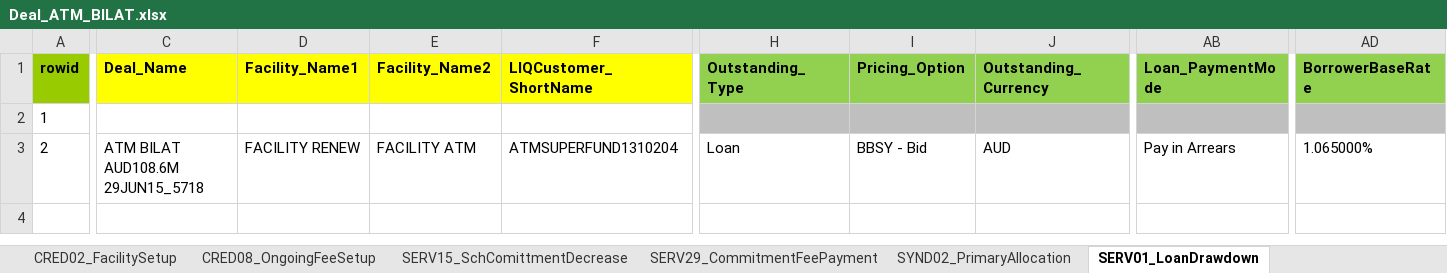
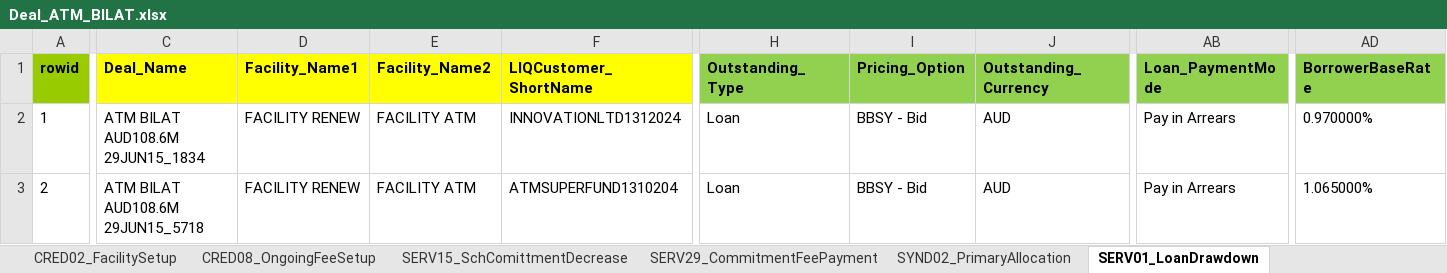
Before and after one commit to shirleenhong/automation-loan-application-cba, an Excel workbook: DataSet/NewUATDeals_DataSet/Deal_ATM_BILAT.xlsx, sheet SERV01_LoanDrawdown, drawn as a sheet; only a part is shown, gaps mark what is left out; values as stored, in another font and other column widths than the file's, no borders; the diff covers the shown part only; the diff names each change by its address in the sheet, - before the commit and + after, or states it on an @@ line.

Commit message:
GDE-9329 -added new global variable -updated data set -added keyword for creating loan drawdown for outstanding A -rename loading of ase rate to 01 and new life to 02

```diff
--- a/DataSet/NewUATDeals_DataSet/Deal_ATM_BILAT.xlsx (sheet SERV01_LoanDrawdown)
+++ b/DataSet/NewUATDeals_DataSet/Deal_ATM_BILAT.xlsx (sheet SERV01_LoanDrawdown)
-C2 (Deal_Name): (empty)
+C2 (Deal_Name): ATM BILAT AUD108.6M 29JUN15_1834
-D2 (Facility_Name1): (empty)
+D2 (Facility_Name1): FACILITY RENEW
-E2 (Facility_Name2): (empty)
+E2 (Facility_Name2): FACILITY ATM
-F2 (LIQCustomer_ShortName): (empty)
+F2 (LIQCustomer_ShortName): INNOVATIONLTD1312024
-H2 (Outstanding_Type): (empty)
+H2 (Outstanding_Type): Loan
-H2:J2 fill: #BFBFBF
+H2:J2 fill: none
-I2 (Pricing_Option): (empty)
+I2 (Pricing_Option): BBSY - Bid
-J2 (Outstanding_Currency): (empty)
+J2 (Outstanding_Currency): AUD
-AB2 (Loan_PaymentMode): (empty)
+AB2 (Loan_PaymentMode): Pay in Arrears
-AB2 fill: #BFBFBF
+AB2 fill: none
-AD2 (BorrowerBaseRate): (empty)
+AD2 (BorrowerBaseRate): 0.970000%
-AD2 fill: #BFBFBF
+AD2 fill: none
```
Also changed, not shown: 17 edited cells elsewhere in this sheet, 6 other files.
